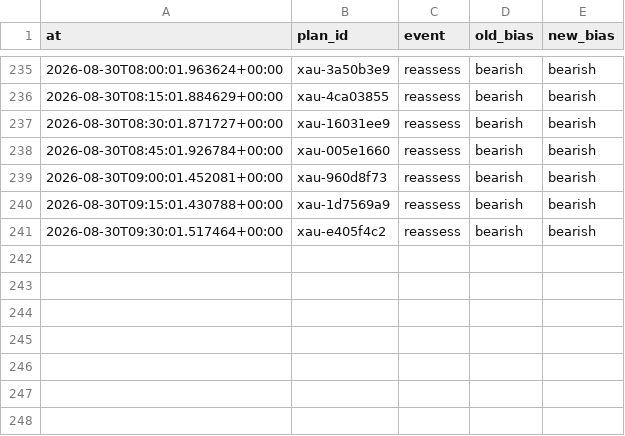
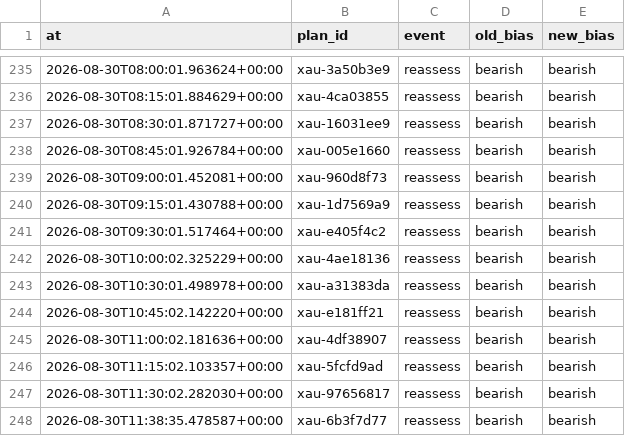
Before and after one commit to seyedmahdiesmailian/hermes-trading, a CSV file: data/xau_plan/reassessment_log.csv, drawn as a sheet; only a part is shown, gaps mark what is left out; the diff names each change by its address in the sheet, - before the commit and + after, or states it on an @@ line.

```diff
--- a/data/xau_plan/reassessment_log.csv
+++ b/data/xau_plan/reassessment_log.csv
+row 242: 2026-08-30T10:00:02.325229+00:00 | xau-4ae18136 | reassess | bearish | bearish
+row 243: 2026-08-30T10:30:01.498978+00:00 | xau-a31383da | reassess | bearish | bearish
+row 244: 2026-08-30T10:45:02.142220+00:00 | xau-e181ff21 | reassess | bearish | bearish
+row 245: 2026-08-30T11:00:02.181636+00:00 | xau-4df38907 | reassess | bearish | bearish
+row 246: 2026-08-30T11:15:02.103357+00:00 | xau-5fcfd9ad | reassess | bearish | bearish
+row 247: 2026-08-30T11:30:02.282030+00:00 | xau-97656817 | reassess | bearish | bearish
+row 248: 2026-08-30T11:38:35.478587+00:00 | xau-6b3f7d77 | reassess | bearish | bearish
```
Also changed, not shown: 15 other files.
